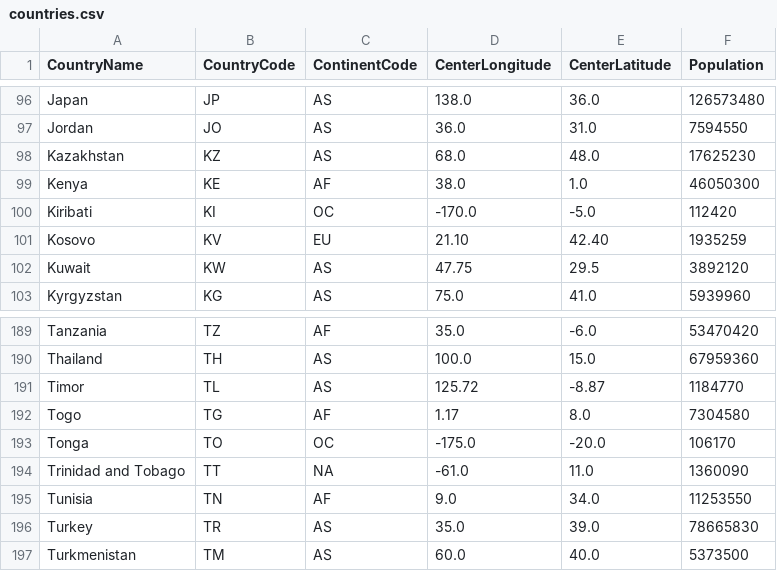
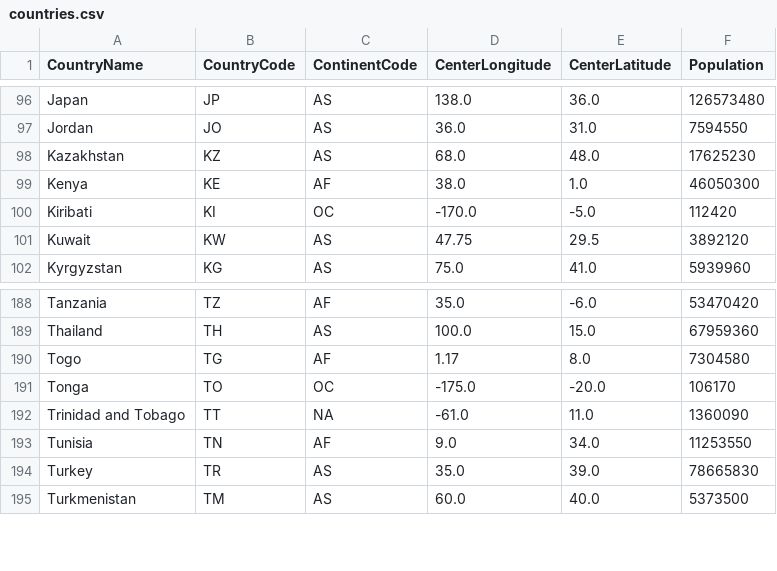
Before and after one commit to joshgykim/check_your_co2_privilege, a CSV file: dist/assets/countries.csv, drawn as a sheet; only a part is shown, gaps mark what is left out; the diff names each change by its address in the sheet, - before the commit and + after, or states it on an @@ line.

Commit message:
new data

```diff
--- a/dist/assets/countries.csv
+++ b/dist/assets/countries.csv
-row 101: Kosovo | KV | EU | 21.10 | 42.40 | 1935259
-row 191: Timor | TL | AS | 125.72 | -8.87 | 1184770
```
Also changed, not shown: 1 other file.
